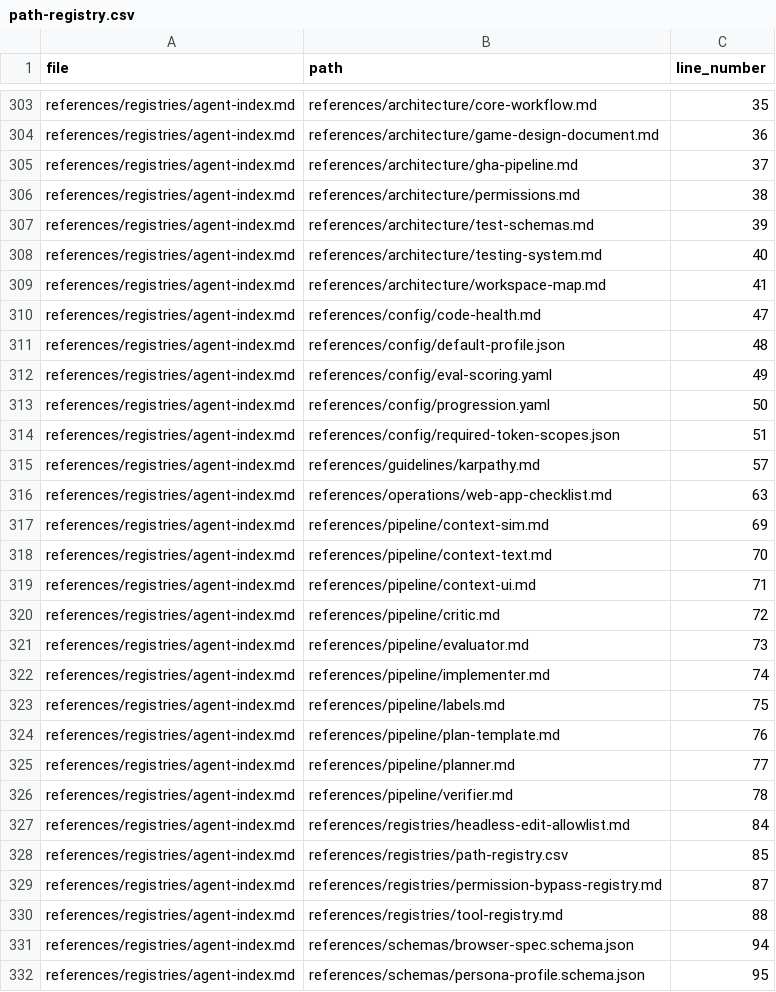
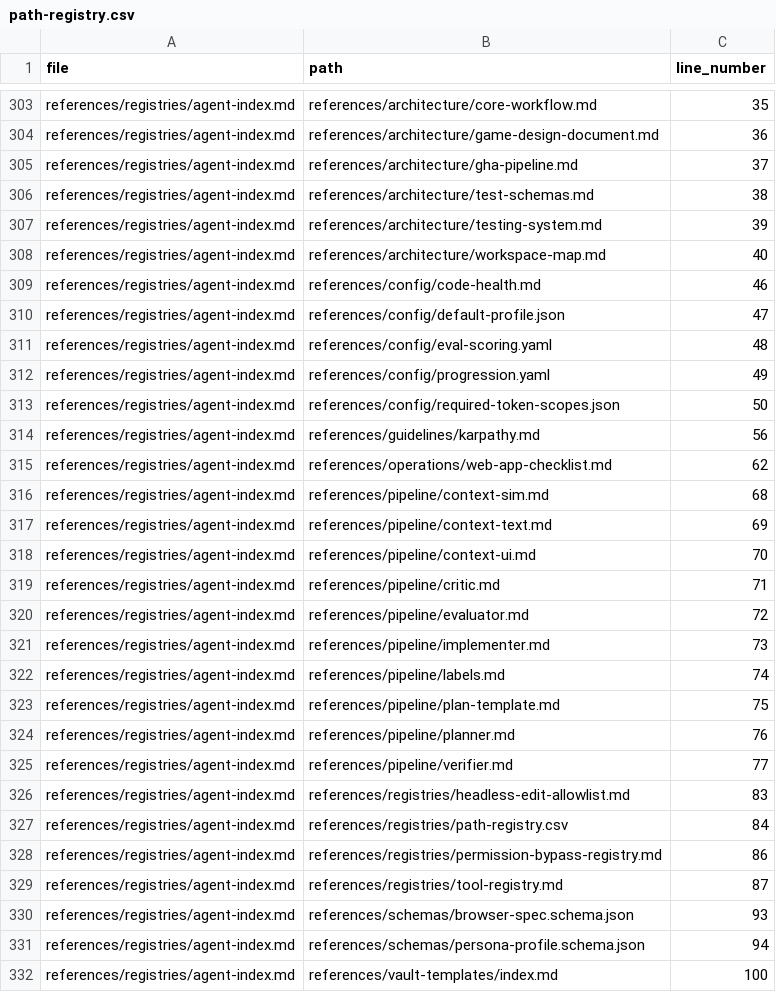
Before and after one commit to drashtishah/aws-simulator, a CSV file: references/registries/path-registry.csv, drawn as a sheet; only a part is shown, gaps mark what is left out; the diff covers the shown part only.

```diff
--- a/references/registries/path-registry.csv
+++ b/references/registries/path-registry.csv
@@ -305,28 +305,28 @@ references/registries/agent-index.md,references/architecture/game-design-documen
 references/registries/agent-index.md,references/architecture/gha-pipeline.md,37
-references/registries/agent-index.md,references/architecture/permissions.md,38
-references/registries/agent-index.md,references/architecture/test-schemas.md,39
-references/registries/agent-index.md,references/architecture/testing-system.md,40
-references/registries/agent-index.md,references/architecture/workspace-map.md,41
-references/registries/agent-index.md,references/config/code-health.md,47
-references/registries/agent-index.md,references/config/default-profile.json,48
-references/registries/agent-index.md,references/config/eval-scoring.yaml,49
-references/registries/agent-index.md,references/config/progression.yaml,50
-references/registries/agent-index.md,references/config/required-token-scopes.json,51
-references/registries/agent-index.md,references/guidelines/karpathy.md,57
-references/registries/agent-index.md,references/operations/web-app-checklist.md,63
-references/registries/agent-index.md,references/pipeline/context-sim.md,69
-references/registries/agent-index.md,references/pipeline/context-text.md,70
-references/registries/agent-index.md,references/pipeline/context-ui.md,71
-references/registries/agent-index.md,references/pipeline/critic.md,72
-references/registries/agent-index.md,references/pipeline/evaluator.md,73
-references/registries/agent-index.md,references/pipeline/implementer.md,74
-references/registries/agent-index.md,references/pipeline/labels.md,75
-references/registries/agent-index.md,references/pipeline/plan-template.md,76
-references/registries/agent-index.md,references/pipeline/planner.md,77
-references/registries/agent-index.md,references/pipeline/verifier.md,78
-references/registries/agent-index.md,references/registries/headless-edit-allowlist.md,84
-references/registries/agent-index.md,references/registries/path-registry.csv,85
-references/registries/agent-index.md,references/registries/permission-bypass-registry.md,87
-references/registries/agent-index.md,references/registries/tool-registry.md,88
-references/registries/agent-index.md,references/schemas/browser-spec.schema.json,94
-references/registries/agent-index.md,references/schemas/persona-profile.schema.json,95
+references/registries/agent-index.md,references/architecture/test-schemas.md,38
+references/registries/agent-index.md,references/architecture/testing-system.md,39
+references/registries/agent-index.md,references/architecture/workspace-map.md,40
+references/registries/agent-index.md,references/config/code-health.md,46
+references/registries/agent-index.md,references/config/default-profile.json,47
+references/registries/agent-index.md,references/config/eval-scoring.yaml,48
+references/registries/agent-index.md,references/config/progression.yaml,49
+references/registries/agent-index.md,references/config/required-token-scopes.json,50
+references/registries/agent-index.md,references/guidelines/karpathy.md,56
+references/registries/agent-index.md,references/operations/web-app-checklist.md,62
+references/registries/agent-index.md,references/pipeline/context-sim.md,68
+references/registries/agent-index.md,references/pipeline/context-text.md,69
+references/registries/agent-index.md,references/pipeline/context-ui.md,70
+references/registries/agent-index.md,references/pipeline/critic.md,71
+references/registries/agent-index.md,references/pipeline/evaluator.md,72
+references/registries/agent-index.md,references/pipeline/implementer.md,73
+references/registries/agent-index.md,references/pipeline/labels.md,74
+references/registries/agent-index.md,references/pipeline/plan-template.md,75
+references/registries/agent-index.md,references/pipeline/planner.md,76
+references/registries/agent-index.md,references/pipeline/verifier.md,77
+references/registries/agent-index.md,references/registries/headless-edit-allowlist.md,83
+references/registries/agent-index.md,references/registries/path-registry.csv,84
+references/registries/agent-index.md,references/registries/permission-bypass-registry.md,86
+references/registries/agent-index.md,references/registries/tool-registry.md,87
+references/registries/agent-index.md,references/schemas/browser-spec.schema.json,93
+references/registries/agent-index.md,references/schemas/persona-profile.schema.json,94
+references/registries/agent-index.md,references/vault-templates/index.md,100
```
Also changed, not shown: 1 removed row and 23 edited cells elsewhere in this file, 1 other file.
